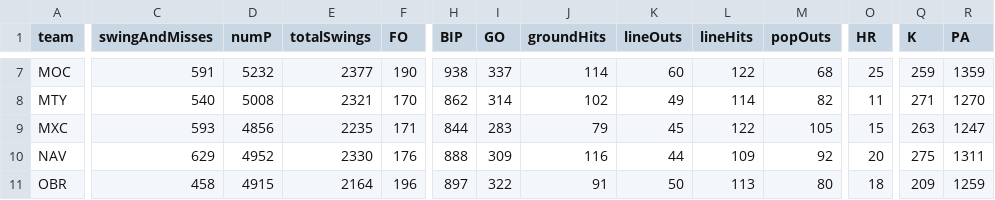
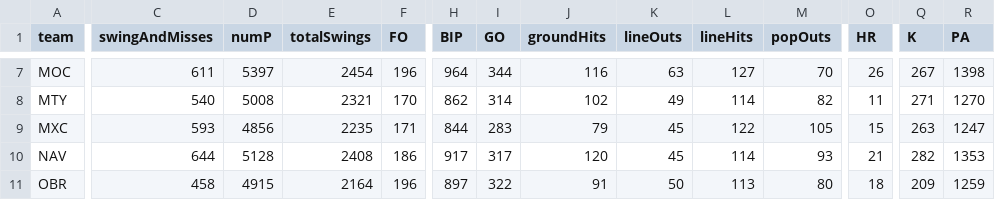
Before and after one commit to franciscojuarezn/lmp-batting-stats, a CSV file: stats_data/team_data_adv_2024.csv, drawn as a sheet; only a part is shown, gaps mark what is left out; the diff covers the shown part only; the diff names each change by its address in the sheet, - before the commit and + after, or states it on an @@ line.

```diff
--- a/stats_data/team_data_adv_2024.csv
+++ b/stats_data/team_data_adv_2024.csv
-C7 (swingAndMisses): 591
+C7 (swingAndMisses): 611
-D7 (numP): 5232
+D7 (numP): 5397
-E7 (totalSwings): 2377
+E7 (totalSwings): 2454
-F7 (FO): 190
+F7 (FO): 196
-H7 (BIP): 938
+H7 (BIP): 964
-I7 (GO): 337
+I7 (GO): 344
-J7 (groundHits): 114
+J7 (groundHits): 116
-K7 (lineOuts): 60
+K7 (lineOuts): 63
-L7 (lineHits): 122
+L7 (lineHits): 127
-M7 (popOuts): 68
+M7 (popOuts): 70
-O7 (HR): 25
+O7 (HR): 26
-Q7 (K): 259
+Q7 (K): 267
-R7 (PA): 1359
+R7 (PA): 1398
-C10 (swingAndMisses): 629
+C10 (swingAndMisses): 644
-D10 (numP): 4952
+D10 (numP): 5128
-E10 (totalSwings): 2330
+E10 (totalSwings): 2408
-F10 (FO): 176
+F10 (FO): 186
-H10 (BIP): 888
+H10 (BIP): 917
-I10 (GO): 309
+I10 (GO): 317
-J10 (groundHits): 116
+J10 (groundHits): 120
-K10 (lineOuts): 44
+K10 (lineOuts): 45
-L10 (lineHits): 109
+L10 (lineHits): 114
-M10 (popOuts): 92
+M10 (popOuts): 93
-O10 (HR): 20
+O10 (HR): 21
-Q10 (K): 275
+Q10 (K): 282
-R10 (PA): 1311
+R10 (PA): 1353
```
Also changed, not shown: 138 edited cells elsewhere in this file, batters_df.csv, ops_teams.csv, 5 other files.
